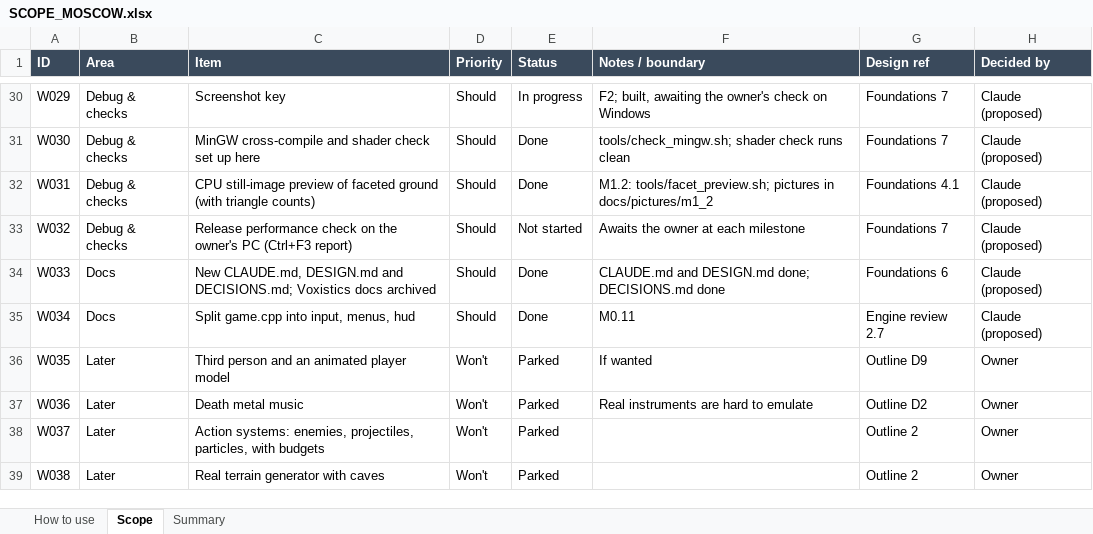
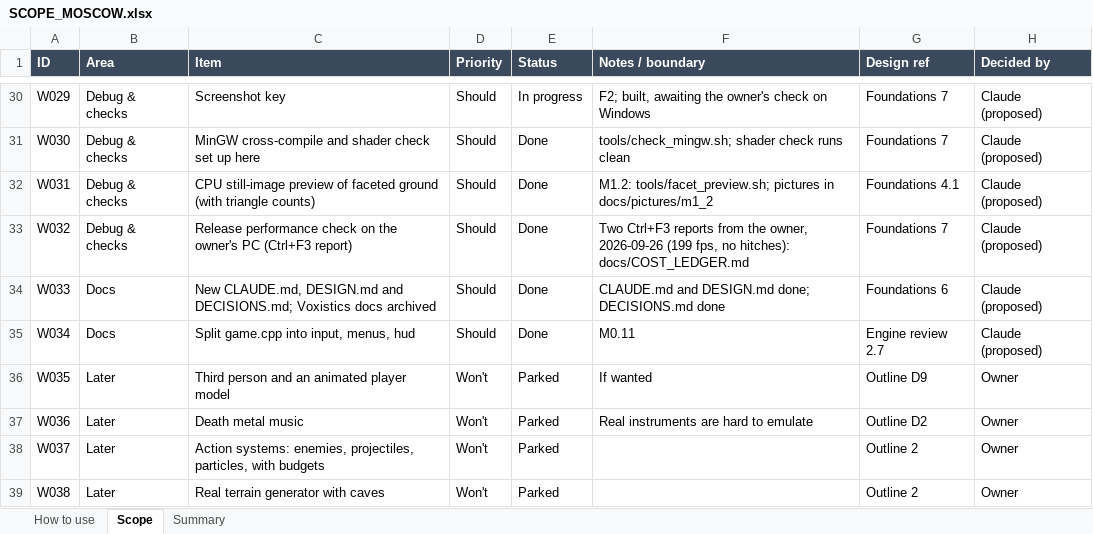
Before and after one commit to rcavarix-collab/anewgame, an Excel workbook: docs/SCOPE_MOSCOW.xlsx, sheet Scope, drawn as a sheet; only a part is shown, gaps mark what is left out; values as stored, in another font and other column widths than the file's, no borders; conditional formats not drawn; the diff names each change by its address in the sheet, - before the commit and + after, or states it on an @@ line.

```diff
--- a/docs/SCOPE_MOSCOW.xlsx (sheet Scope)
+++ b/docs/SCOPE_MOSCOW.xlsx (sheet Scope)
-E33 (Status): Not started
+E33 (Status): Done
-F33 (Notes / boundary): Awaits the owner at each milestone
+F33 (Notes / boundary): Two Ctrl+F3 reports from the owner, 2026-09-26 (199 fps, no hitches): docs/COST_LEDGER.md
```
Also changed, not shown: 3 other files.
